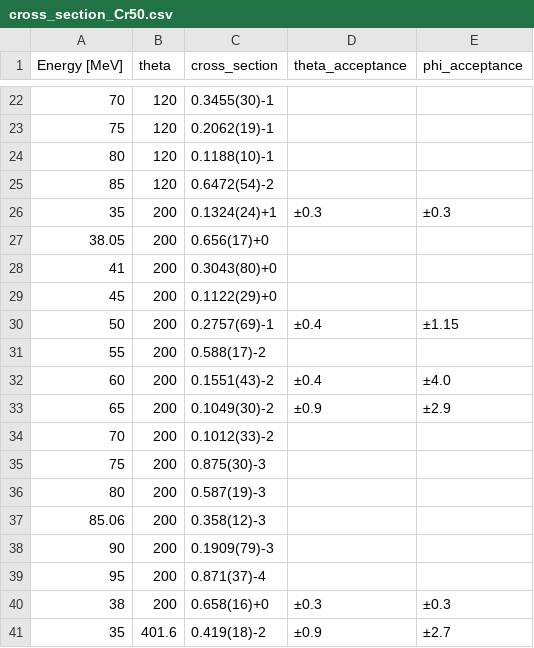
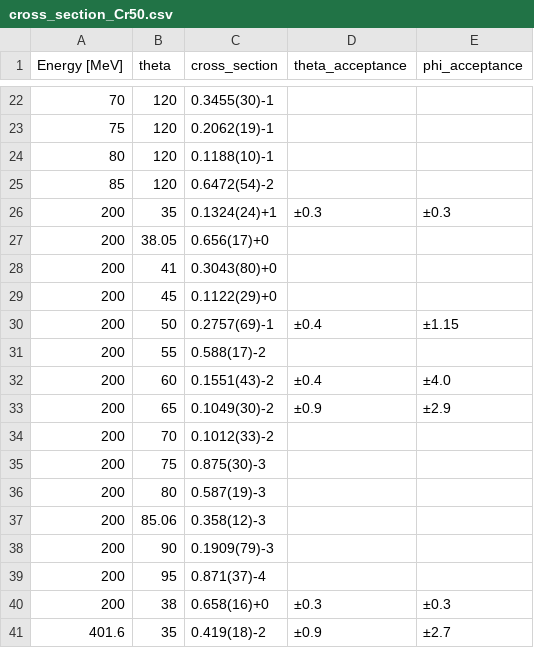
Before and after one commit to hstaige/radbase, a CSV file: radbase/compilation/lightbody_elastic_1983/cross_section_Cr50.csv, drawn as a sheet; only a part is shown, gaps mark what is left out; the diff covers the shown part only.

Commit message:
Cleaning up entered data, caught error in unit conversion in Fr68 and typo in Sh76 QED calculation

```diff
--- a/radbase/compilation/lightbody_elastic_1983/cross_section_Cr50.csv
+++ b/radbase/compilation/lightbody_elastic_1983/cross_section_Cr50.csv
@@ -26,16 +26,16 @@ Energy [MeV],theta,cross_section,theta_acceptance,phi_acceptance
-35,200,0.1324(24)+1,±0.3,±0.3
-38.05,200,0.656(17)+0,
-41,200,0.3043(80)+0,
-45,200,0.1122(29)+0,
-50,200,0.2757(69)-1,±0.4,±1.15
-55,200,0.588(17)-2,
-60,200,0.1551(43)-2,±0.4,±4.0
-65,200,0.1049(30)-2,±0.9,±2.9
-70,200,0.1012(33)-2,
-75,200,0.875(30)-3,
-80,200,0.587(19)-3,
-85.06,200,0.358(12)-3,
-90,200,0.1909(79)-3,
-95,200,0.871(37)-4,
-38,200,0.658(16)+0,±0.3,±0.3
-35,401.6,0.419(18)-2,±0.9,±2.7
+200,35,0.1324(24)+1,±0.3,±0.3
+200,38.05,0.656(17)+0,,
+200,41,0.3043(80)+0,,
+200,45,0.1122(29)+0,,
+200,50,0.2757(69)-1,±0.4,±1.15
+200,55,0.588(17)-2,,
+200,60,0.1551(43)-2,±0.4,±4.0
+200,65,0.1049(30)-2,±0.9,±2.9
+200,70,0.1012(33)-2,,
+200,75,0.875(30)-3,,
+200,80,0.587(19)-3,,
+200,85.06,0.358(12)-3,,
+200,90,0.1909(79)-3,,
+200,95,0.871(37)-4,,
+200,38,0.658(16)+0,±0.3,±0.3
+401.6,35,0.419(18)-2,±0.9,±2.7
```
Also changed, not shown: 40 edited cells elsewhere in this file, radbase/compilation/lightbody_elastic_1983/cross_section_Cr52.csv, radbase/compilation/lightbody_elastic_1983/cross_section_Cr54.csv, 14 other files.
